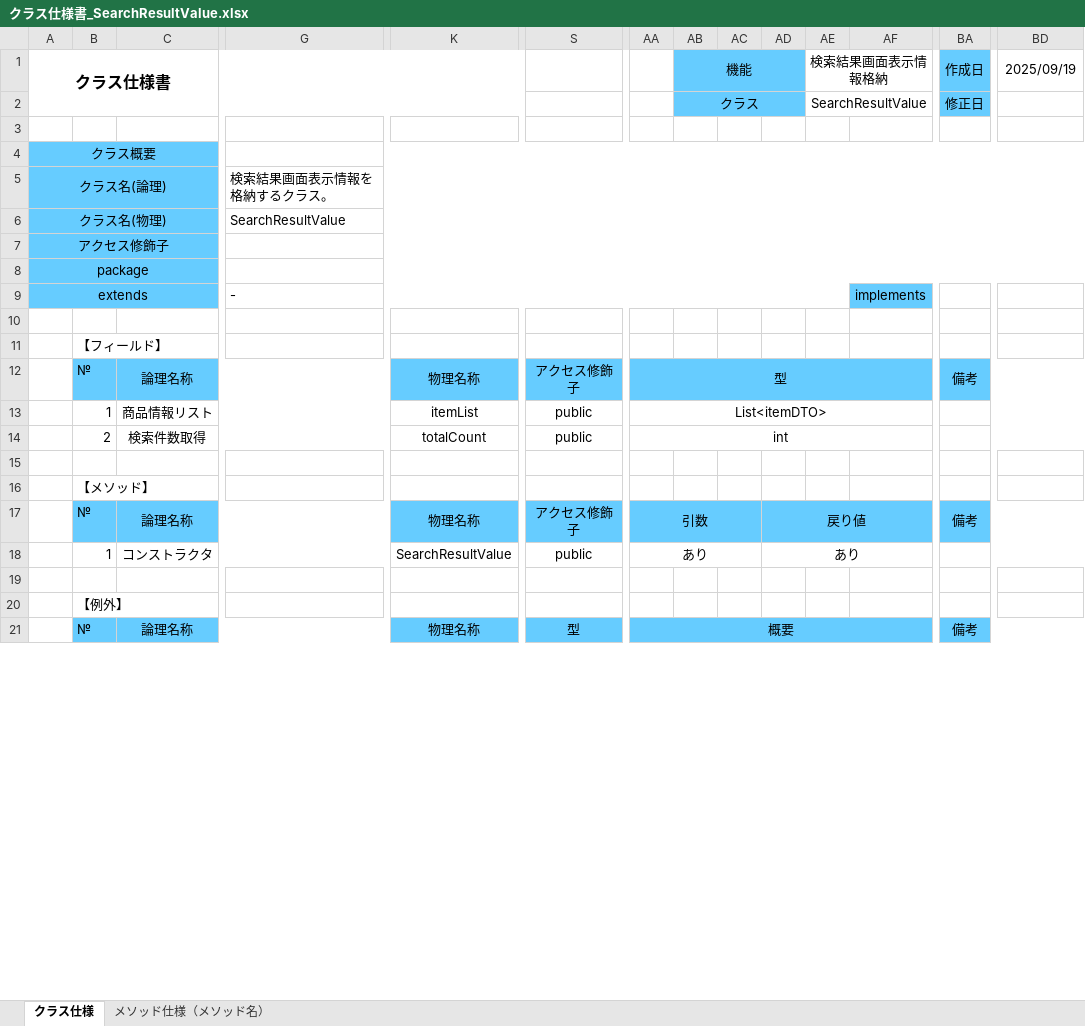
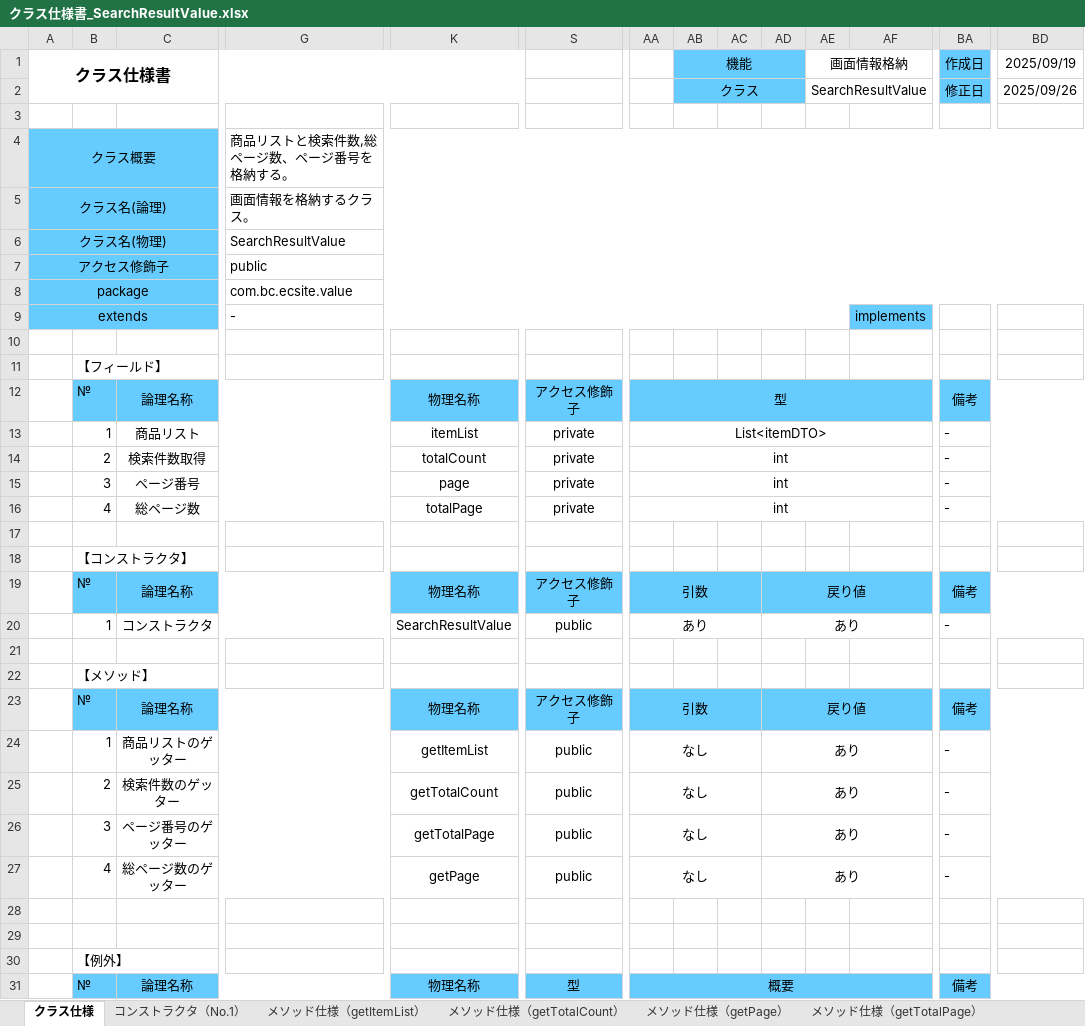
Before and after one commit to shunsuke1108/dev, an Excel workbook: 020-内部設計/023-検索機能/SearchResult/クラス仕様書_SearchResultValue.xlsx, sheet クラス仕様, drawn as a sheet; only a part is shown, gaps mark what is left out; values as stored, in another font and other column widths than the file's, no borders; removed rows and columns are numbered as before the commit, all else as after; rows hold the shown columns only; the diff covers the shown part only; the diff names each change by its address in the sheet, - before the commit and + after, or states it on an @@ line.

```diff
--- a/020-内部設計/023-検索機能/SearchResult/クラス仕様書_SearchResultValue.xlsx (sheet クラス仕様)
+++ b/020-内部設計/023-検索機能/SearchResult/クラス仕様書_SearchResultValue.xlsx (sheet クラス仕様)
-sheet tab: メソッド仕様（メソッド名）
+sheet tab: コンストラクタ（No.1）
+sheet tab: メソッド仕様（getItemList）
+sheet tab: メソッド仕様（getTotalCount）
+sheet tab: メソッド仕様（getPage）
+sheet tab: メソッド仕様（getTotalPage）
-AE1: 検索結果画面表示情報格納
+AE1: 画面情報格納
-BD2: (empty)
+BD2: 2025/09/26
-G4: (empty)
+G4: 商品リストと検索件数,総ページ数、ページ番号を格納する。
-G5: 検索結果画面表示情報を格納するクラス。
+G5: 画面情報を格納するクラス。
-G7: (empty)
+G7: public
-G8: (empty)
+G8: com.bc.ecsite.value
-C13: 商品情報リスト
+C13: 商品リスト
-S13:S14: public
+S13:S14: private
-BA13:BA14: (empty)
+BA13:BA14: -
+row 15:  | 3 | ページ番号 |  | page | private | int |  |  |  |  |  | -
+row 16:  | 4 | 総ページ数 |  | totalPage | private | int |  |  |  |  |  | -
+row 17: (empty)
+row 18:  | 【コンストラクタ】
+row 19:  | № | 論理名称 |  | 物理名称 | アクセス修飾子 | 引数 |  |  | 戻り値 |  |  | 備考
+row 20:  | 1 | コンストラクタ |  | SearchResultValue | public | あり |  |  | あり |  |  | -
+row 24:  | 1 | 商品リストのゲッター |  | getItemList | public | なし |  |  | あり |  |  | -
+row 25:  | 2 | 検索件数のゲッター |  | getTotalCount | public | なし |  |  | あり |  |  | -
+row 26:  | 3 | ページ番号のゲッター |  | getTotalPage | public | なし |  |  | あり |  |  | -
+row 27:  | 4 | 総ページ数のゲッター |  | getPage | public | なし |  |  | あり |  |  | -
-row 28:  | 1 | コンストラクタ |  | SearchResultValue | public | あり |  |  | あり
+row 28: (empty)
-C18:J18 merged
-K18:R18 merged
-S18:Z18 merged
-AA18:AC18 merged
-AD18:AF18 merged
-BA18:BH18 merged
```
Also changed, not shown: 2 added rows, 2 removed rows and merged cells elsewhere in this sheet, sheet コンストラクタ（No.1）, 020-内部設計/023-検索機能/DAO・DTO/クラス仕様書_CategoryDAO.xlsx, 020-内部設計/023-検索機能/DAO・DTO/クラス仕様書_ItemDAO.xlsx, 23 other files.
